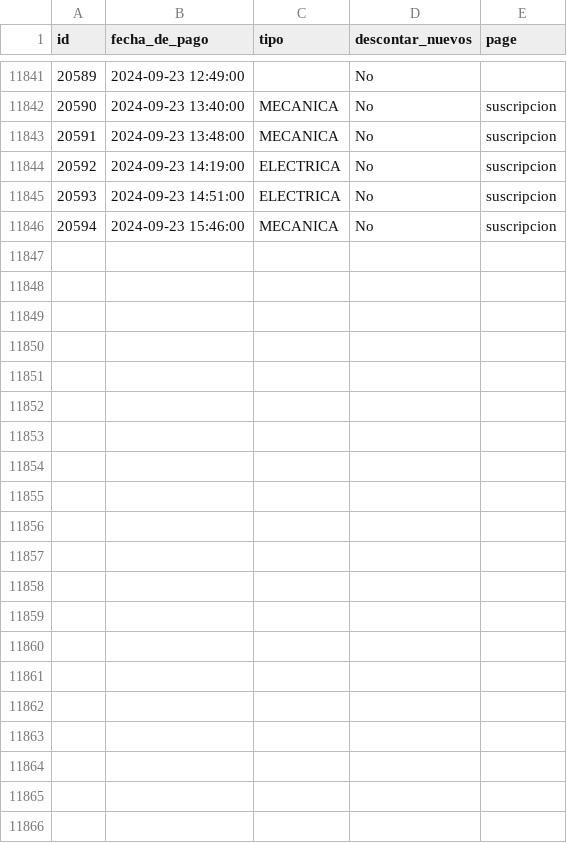
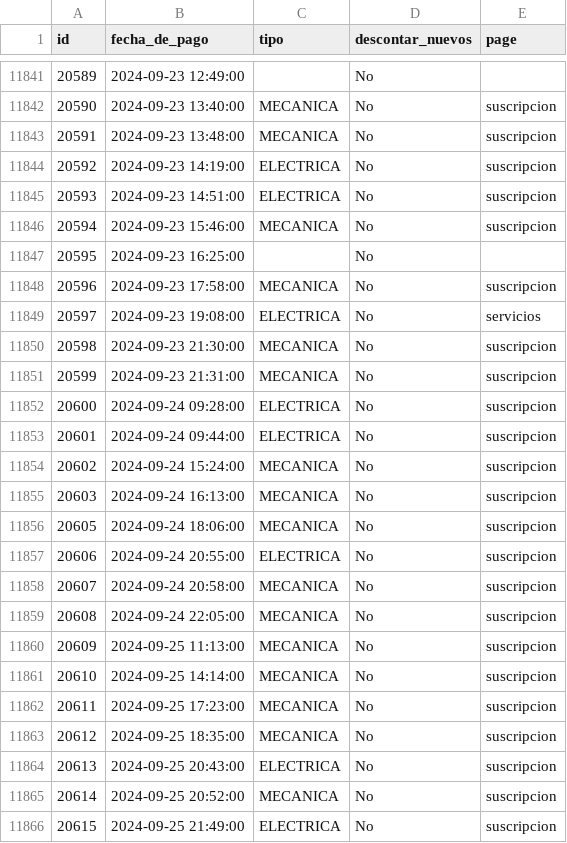
Before and after one commit to kletabikes/new-subs, a CSV file: data/subscriptions.csv, drawn as a sheet; only a part is shown, gaps mark what is left out.

```diff
--- a/data/subscriptions.csv
+++ b/data/subscriptions.csv
@@ -11846 +11846,21 @@ id,fecha_de_pago,tipo,descontar_nuevos,page
 20594,2024-09-23 15:46:00,MECANICA,No,suscripcion
+20595,2024-09-23 16:25:00,,No,
+20596,2024-09-23 17:58:00,MECANICA,No,suscripcion
+20597,2024-09-23 19:08:00,ELECTRICA,No,servicios
+20598,2024-09-23 21:30:00,MECANICA,No,suscripcion
+20599,2024-09-23 21:31:00,MECANICA,No,suscripcion
+20600,2024-09-24 09:28:00,ELECTRICA,No,suscripcion
+20601,2024-09-24 09:44:00,ELECTRICA,No,suscripcion
+20602,2024-09-24 15:24:00,MECANICA,No,suscripcion
+20603,2024-09-24 16:13:00,MECANICA,No,suscripcion
+20605,2024-09-24 18:06:00,MECANICA,No,suscripcion
+20606,2024-09-24 20:55:00,ELECTRICA,No,suscripcion
+20607,2024-09-24 20:58:00,MECANICA,No,suscripcion
+20608,2024-09-24 22:05:00,MECANICA,No,suscripcion
+20609,2024-09-25 11:13:00,MECANICA,No,suscripcion
+20610,2024-09-25 14:14:00,MECANICA,No,suscripcion
+20611,2024-09-25 17:23:00,MECANICA,No,suscripcion
+20612,2024-09-25 18:35:00,MECANICA,No,suscripcion
+20613,2024-09-25 20:43:00,ELECTRICA,No,suscripcion
+20614,2024-09-25 20:52:00,MECANICA,No,suscripcion
+20615,2024-09-25 21:49:00,ELECTRICA,No,suscripcion
```
Also changed, not shown: 3 other files.
